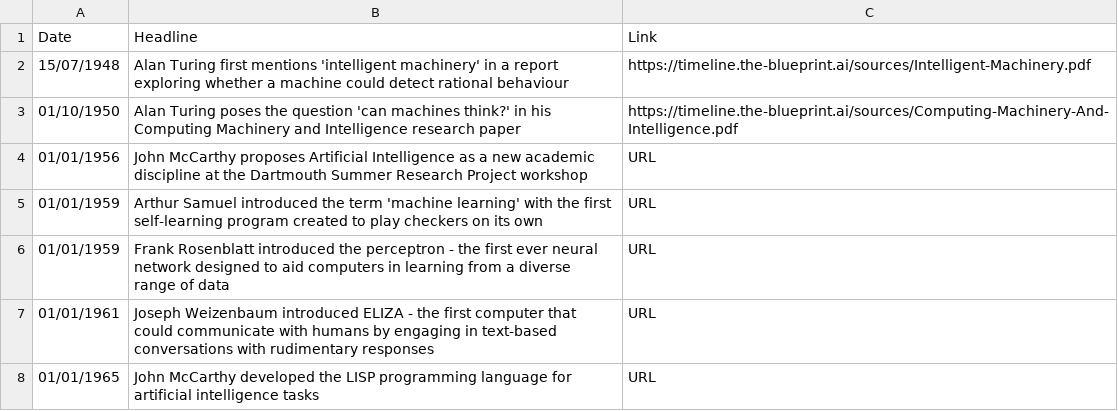
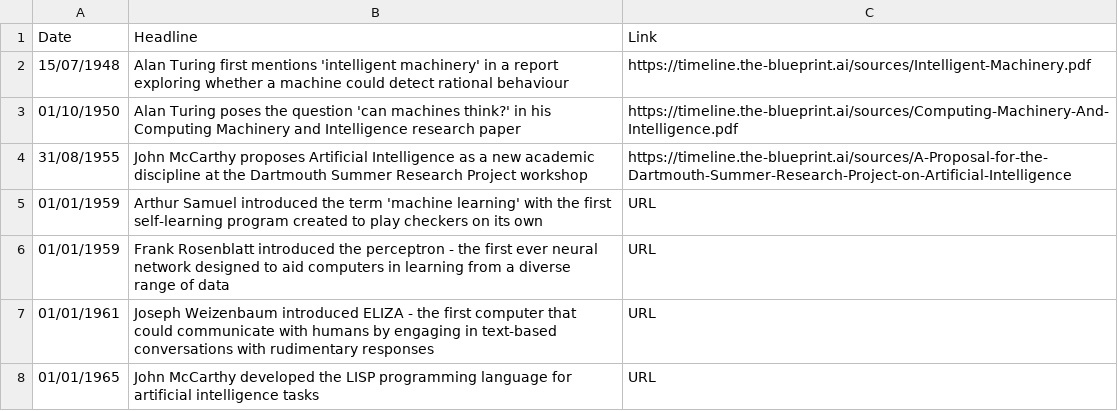
Before and after one commit to seanbetts/genai-timeline, a CSV file: timeline.csv, drawn as a sheet; only a part is shown.

Commit message:
Added A-Proposal-for-the-Dartmouth-Summer-Research-Project-on-Artificial-Intelligence

```diff
--- a/timeline.csv
+++ b/timeline.csv
@@ -3,3 +3,3 @@
 "01/10/1950","Alan Turing poses the question 'can machines think?' in his Computing Machinery and Intelligence research paper","https://timeline.the-blueprint.ai/sources/Computing-Machinery-And-Intelligence.pdf"
-"01/01/1956","John McCarthy proposes Artificial Intelligence as a new academic discipline at the Dartmouth Summer Research Project workshop","URL"
+"31/08/1955","John McCarthy proposes Artificial Intelligence as a new academic discipline at the Dartmouth Summer Research Project workshop","https://timeline.the-blueprint.ai/sources/A-Proposal-for-the-Dartmouth-Summer-Research-Project-on-Artificial-Intelligence"
 "01/01/1959","Arthur Samuel introduced the term 'machine learning' with the first self-learning program created to play checkers on its own","URL"
```
Also changed, not shown: 1 other file.
